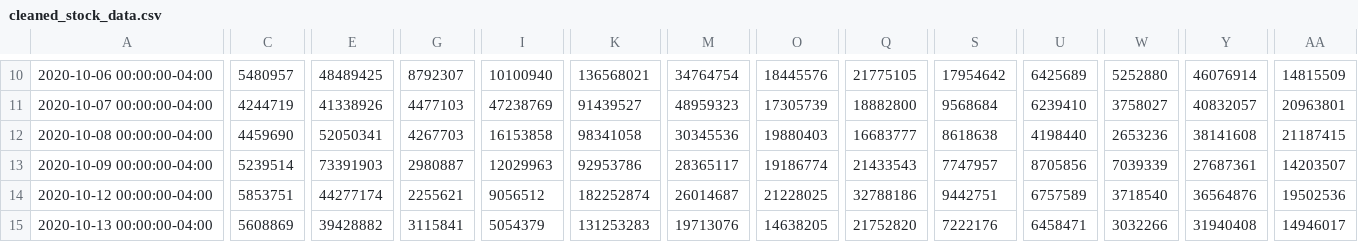
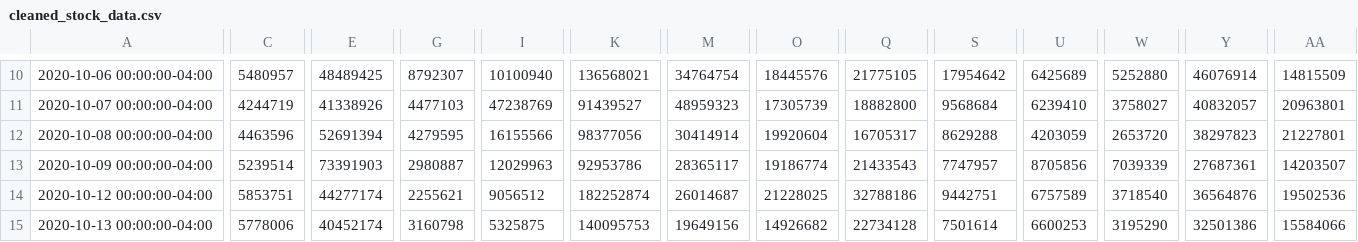
Before and after one commit to ForrestSurles/project_02, a CSV file: test_files/cleaned_stock_data.csv, drawn as a sheet; only a part is shown, gaps mark what is left out; the diff covers the shown part only; the diff names each change by its address in the sheet, - before the commit and + after, or states it on an @@ line.

```diff
--- a/test_files/cleaned_stock_data.csv
+++ b/test_files/cleaned_stock_data.csv
-C12: 4459690
+C12: 4463596
-E12: 52050341
+E12: 52691394
-G12: 4267703
+G12: 4279595
-I12: 16153858
+I12: 16155566
-K12: 98341058
+K12: 98377056
-M12: 30345536
+M12: 30414914
-O12: 19880403
+O12: 19920604
-Q12: 16683777
+Q12: 16705317
-S12: 8618638
+S12: 8629288
-U12: 4198440
+U12: 4203059
-W12: 2653236
+W12: 2653720
-Y12: 38141608
+Y12: 38297823
-AA12: 21187415
+AA12: 21227801
-C15: 5608869
+C15: 5778006
-E15: 39428882
+E15: 40452174
-G15: 3115841
+G15: 3160798
-I15: 5054379
+I15: 5325875
-K15: 131253283
+K15: 140095753
-M15: 19713076
+M15: 19649156
-O15: 14638205
+O15: 14926682
-Q15: 21752820
+Q15: 22734128
-S15: 7222176
+S15: 7501614
-U15: 6458471
+U15: 6600253
-W15: 3032266
+W15: 3195290
-Y15: 31940408
+Y15: 32501386
-AA15: 14946017
+AA15: 15584066
```
Also changed, not shown: 167 edited cells elsewhere in this file, 1 other file.
